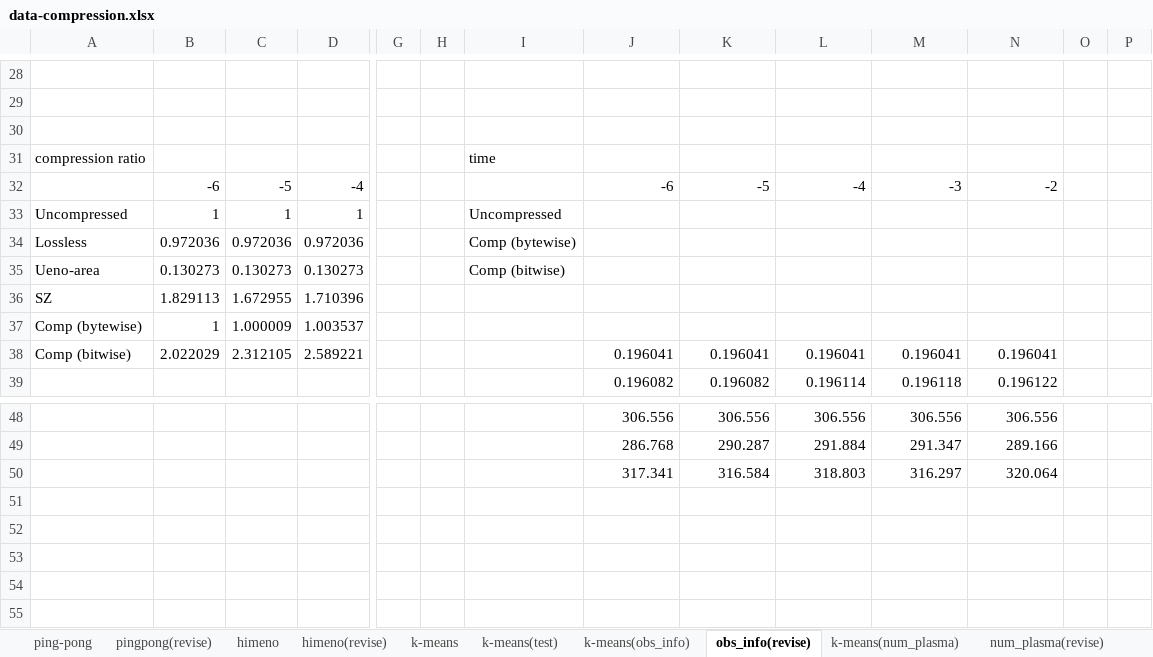
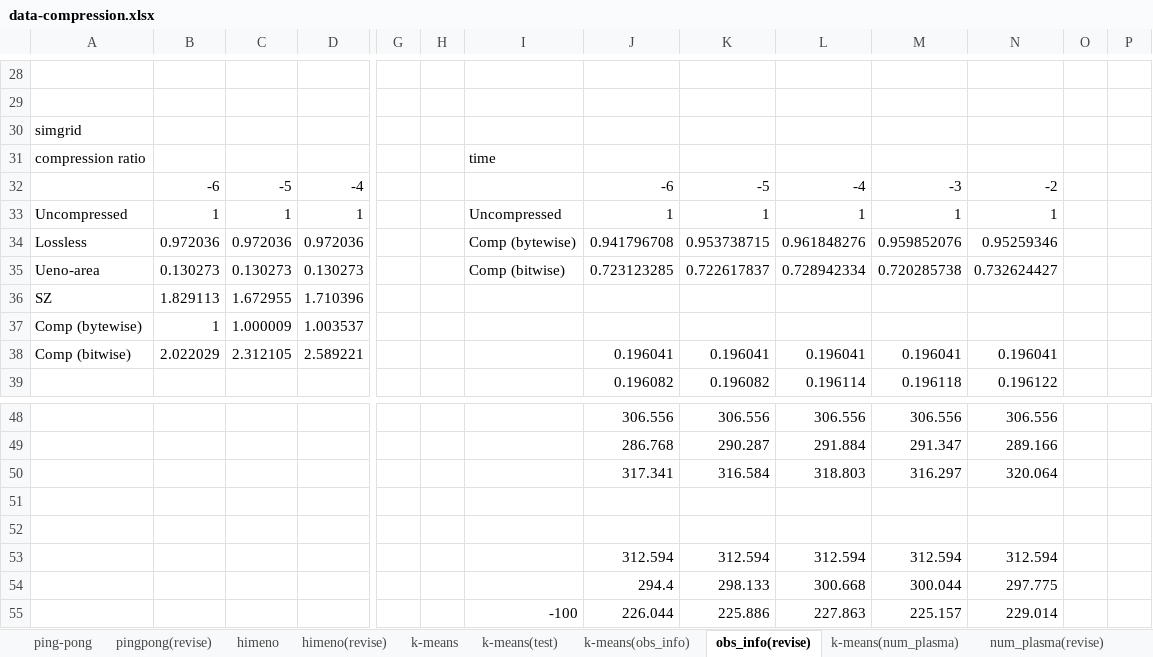
Before and after one commit to smallcat9603/data-compression, an Excel workbook: impl/data-compression.xlsx, sheet obs_info(revise), drawn as a sheet; only a part is shown, gaps mark what is left out; values as stored, in another font and other column widths than the file's, no borders; charts and pictures not drawn; rows hold the shown columns only; the diff names each change by its address in the sheet, - before the commit and + after, or states it on an @@ line.

```diff
--- a/impl/data-compression.xlsx (sheet obs_info(revise))
+++ b/impl/data-compression.xlsx (sheet obs_info(revise))
-A30: (empty)
+A30: simgrid
-J33: (empty)
+J33: 1
-K33: (empty)
+K33: 1
-L33: (empty)
+L33: 1
-M33: (empty)
+M33: 1
-N33: (empty)
+N33: 1
-J34: (empty)
+J34: 0.941796708
-K34: (empty)
+K34: 0.953738715
-L34: (empty)
+L34: 0.961848276
-M34: (empty)
+M34: 0.959852076
-N34: (empty)
+N34: 0.95259346
-J35: (empty)
+J35: 0.723123285
-K35: (empty)
+K35: 0.722617837
-L35: (empty)
+L35: 0.728942334
-M35: (empty)
+M35: 0.720285738
-N35: (empty)
+N35: 0.732624427
+row 51: (empty)
+row 52: (empty)
+row 53:  |  |  |  |  |  |  | 312.594 | 312.594 | 312.594 | 312.594 | 312.594
+row 54:  |  |  |  |  |  |  | 294.4 | 298.133 | 300.668 | 300.044 | 297.775
+row 55:  |  |  |  |  |  | -100 | 226.044 | 225.886 | 227.863 | 225.157 | 229.014
```
Also changed, not shown: sheet num_plasma(revise), charts or pictures, 18 other files.
